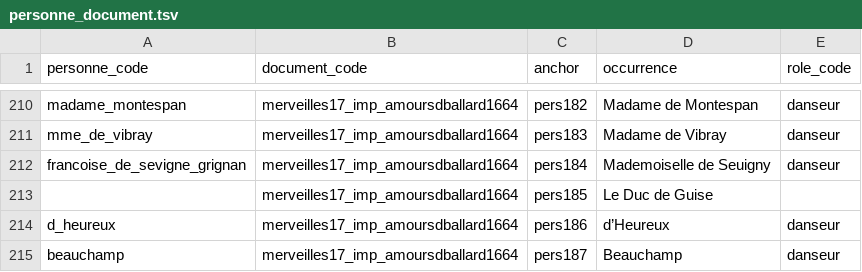
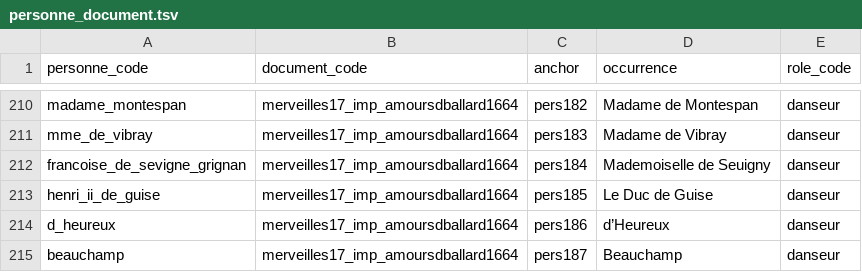
Before and after one commit to fetes17/merveilles17, a TSV file: site/data/personne_document.tsv, drawn as a sheet; only a part is shown, gaps mark what is left out; the diff covers the shown part only.

```diff
--- a/site/data/personne_document.tsv
+++ b/site/data/personne_document.tsv
@@ -212,3 +212,3 @@ mme_de_vibray	merveilles17_imp_amoursdballard1664	pers183	Madame de Vibray	danse
 francoise_de_sevigne_grignan	merveilles17_imp_amoursdballard1664	pers184	Mademoiselle de Seuigny	danseur
-	merveilles17_imp_amoursdballard1664	pers185	Le Duc de Guise	
+henri_ii_de_guise	merveilles17_imp_amoursdballard1664	pers185	Le Duc de Guise	danseur
 d_heureux	merveilles17_imp_amoursdballard1664	pers186	d’Heureux	danseur
```
Also changed, not shown: 21 edited cells elsewhere in this file, site/data/personne_orphelins.tsv, 5 other files.
